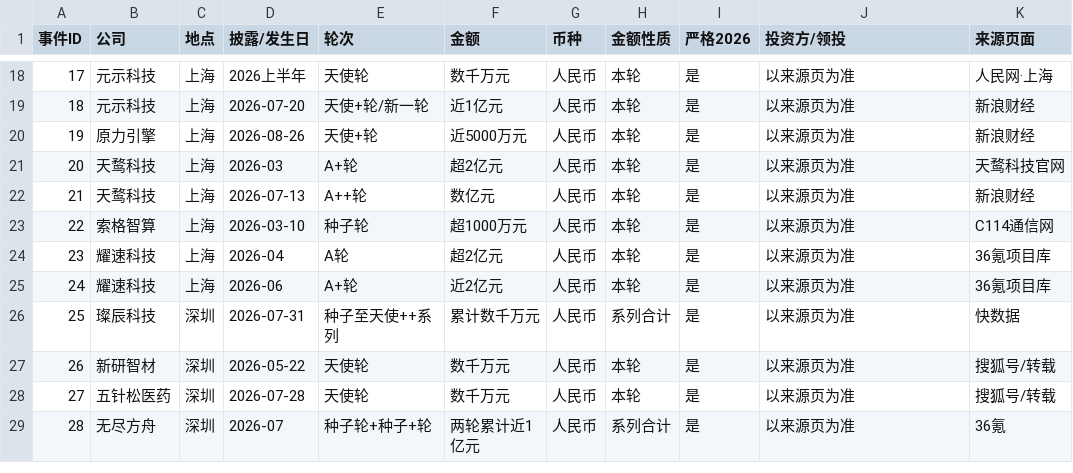
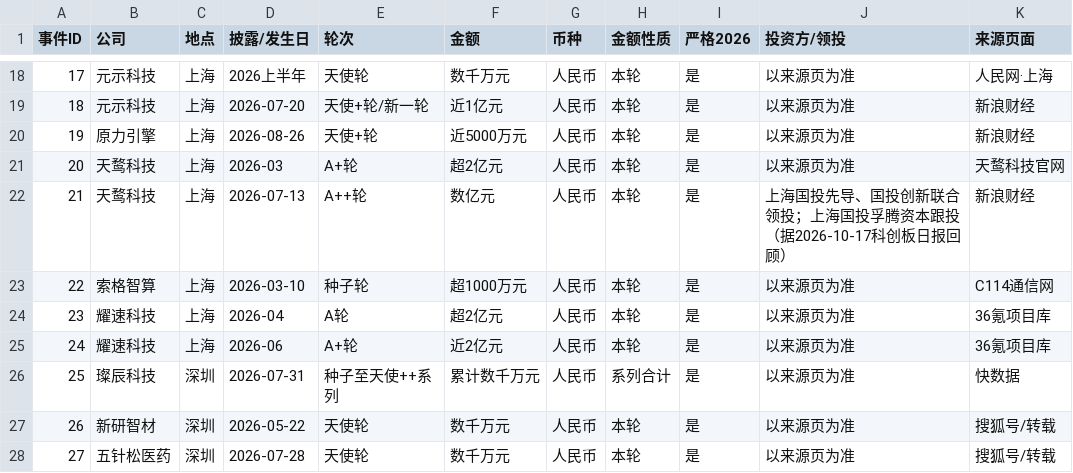
Before and after one commit to ppchanning/ai4science-observatory, a CSV file: data/industry/funding-events.csv, drawn as a sheet; only a part is shown, gaps mark what is left out; the shorter side is filled out with more unchanged rows.

```diff
--- a/data/industry/funding-events.csv
+++ b/data/industry/funding-events.csv
@@ -21,3 +21,3 @@
 20,天鹜科技,上海,2026-03,A+轮,超2亿元,人民币,本轮,是,以来源页为准,天鹜科技官网
-21,天鹜科技,上海,2026-07-13,A++轮,数亿元,人民币,本轮,是,以来源页为准,新浪财经
+21,天鹜科技,上海,2026-07-13,A++轮,数亿元,人民币,本轮,是,上海国投先导、国投创新联合领投；上海国投孚腾资本跟投（据2026-10-17科创板日报回顾）,新浪财经
 22,索格智算,上海,2026-03-10,种子轮,超1000万元,人民币,本轮,是,以来源页为准,C114通信网
```
Also changed, not shown: 17 other files.
